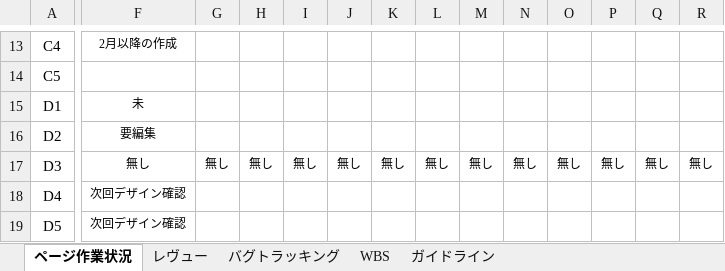
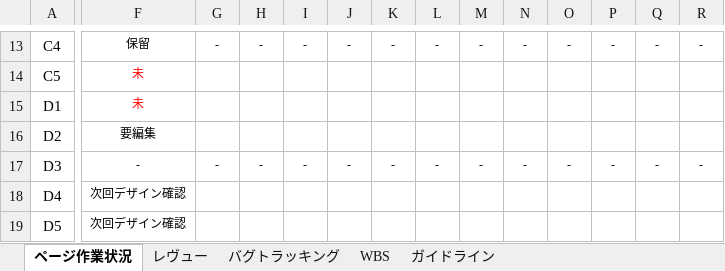
Before and after one commit to idstaff/salon-de-ef, an Excel workbook: documents/進捗管理.xlsx, sheet ページ作業状況, drawn as a sheet; only a part is shown, gaps mark what is left out; values as stored, in another font and other column widths than the file's, no borders; the diff covers the shown part only; the diff names each change by its address in the sheet, - before the commit and + after, or states it on an @@ line.

```diff
--- a/documents/進捗管理.xlsx (sheet ページ作業状況)
+++ b/documents/進捗管理.xlsx (sheet ページ作業状況)
-F13: 2月以降の作成
+F13: 保留
-G13: (empty)
+G13: -
-H13: (empty)
+H13: -
-I13: (empty)
+I13: -
-J13: (empty)
+J13: -
-K13: (empty)
+K13: -
-L13: (empty)
+L13: -
-M13: (empty)
+M13: -
-N13: (empty)
+N13: -
-O13: (empty)
+O13: -
-P13: (empty)
+P13: -
-Q13: (empty)
+Q13: -
-R13: (empty)
+R13: -
-F14: (empty)
+F14: 未
-F15 text colour: black
+F15 text colour: #FF0000
-F17: 無し
+F17: -
-G17: 無し
+G17: -
-H17: 無し
+H17: -
-I17: 無し
+I17: -
-J17: 無し
+J17: -
-K17: 無し
+K17: -
-L17: 無し
+L17: -
-M17: 無し
+M17: -
-N17: 無し
+N17: -
-O17: 無し
+O17: -
-P17: 無し
+P17: -
-Q17: 無し
+Q17: -
-R17: 無し
+R17: -
```
Also changed, not shown: 56 edited cells and cell formats elsewhere in this sheet, 3 other files.
